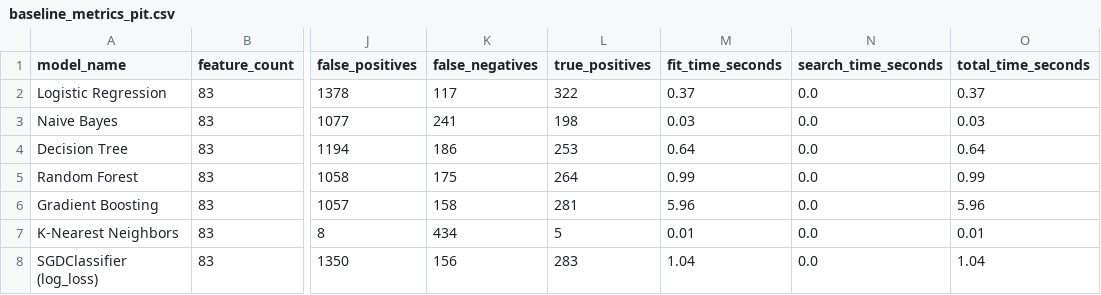
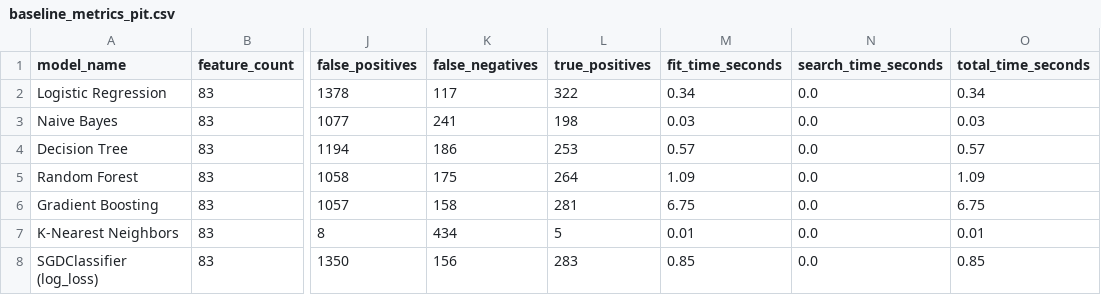
Before and after one commit to hayd6/Global, a CSV file: outputs/controlled_benchmark/baseline_metrics_pit.csv, drawn as a sheet; only a part is shown, gaps mark what is left out; the diff names each change by its address in the sheet, - before the commit and + after, or states it on an @@ line.

```diff
--- a/outputs/controlled_benchmark/baseline_metrics_pit.csv
+++ b/outputs/controlled_benchmark/baseline_metrics_pit.csv
-M2 (fit_time_seconds): 0.37
+M2 (fit_time_seconds): 0.34
-O2 (total_time_seconds): 0.37
+O2 (total_time_seconds): 0.34
-M4 (fit_time_seconds): 0.64
+M4 (fit_time_seconds): 0.57
-O4 (total_time_seconds): 0.64
+O4 (total_time_seconds): 0.57
-M5 (fit_time_seconds): 0.99
+M5 (fit_time_seconds): 1.09
-O5 (total_time_seconds): 0.99
+O5 (total_time_seconds): 1.09
-M6 (fit_time_seconds): 5.96
+M6 (fit_time_seconds): 6.75
-O6 (total_time_seconds): 5.96
+O6 (total_time_seconds): 6.75
-M8 (fit_time_seconds): 1.04
+M8 (fit_time_seconds): 0.85
-O8 (total_time_seconds): 1.04
+O8 (total_time_seconds): 0.85
```
Also changed, not shown: outputs/controlled_benchmark/metrics_comparison_pit.csv, outputs/controlled_benchmark/pso_convergence_pit.csv, 5 other files.
